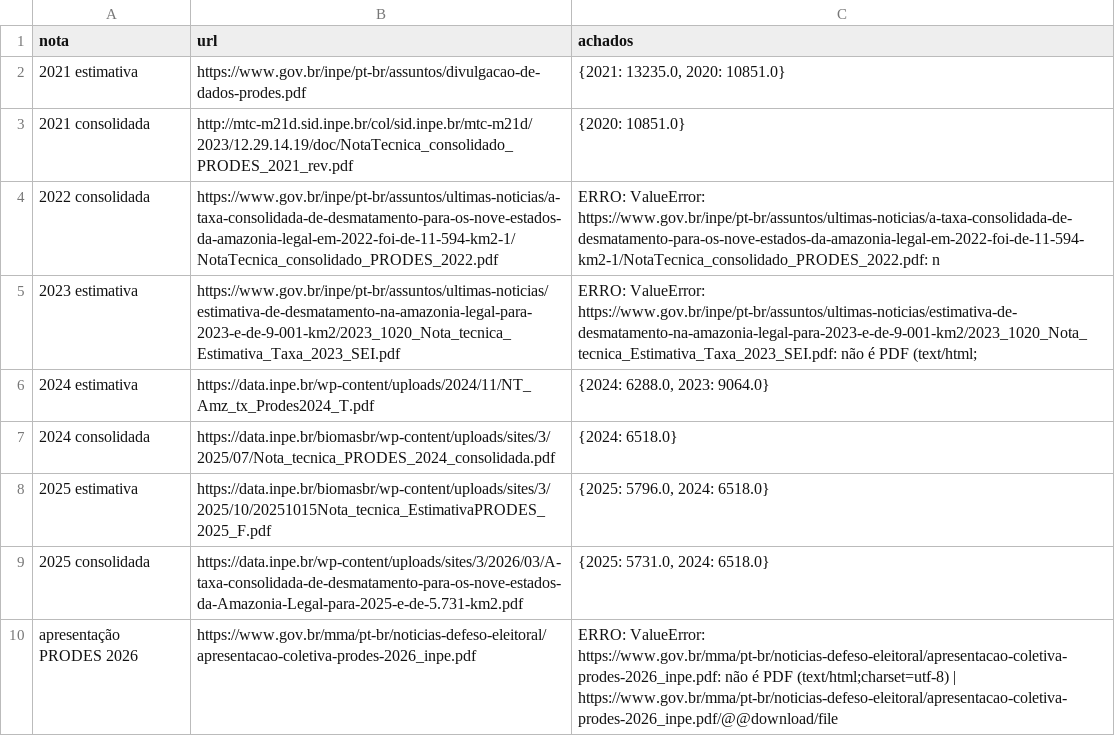
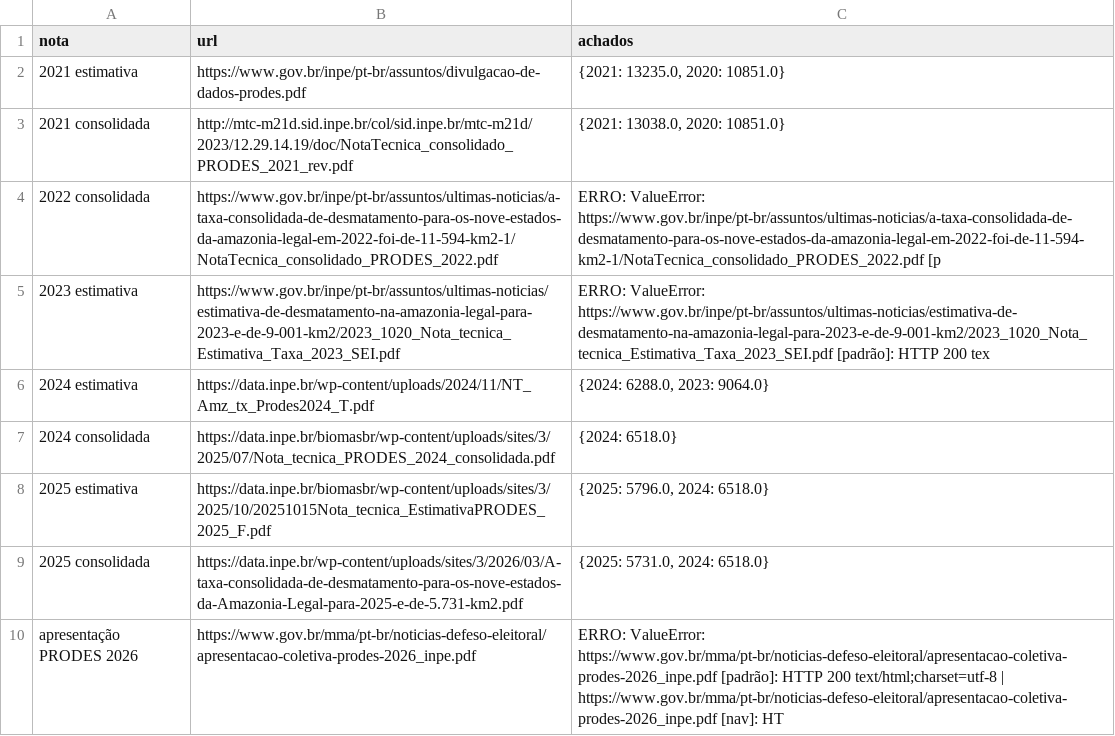
Before and after one commit to dayanaisilva/painel-brasil, a CSV file: data/descoberta/prodes_notas.csv, drawn as a sheet.

```diff
--- a/data/descoberta/prodes_notas.csv
+++ b/data/descoberta/prodes_notas.csv
@@ -2,5 +2,5 @@ nota,url,achados
 2021 estimativa,https://www.gov.br/inpe/pt-br/assuntos/divulgacao-de-dados-prodes.pdf,"{2021: 13235.0, 2020: 10851.0}"
-2021 consolidada,http://mtc-m21d.sid.inpe.br/col/sid.inpe.br/mtc-m21d/2023/12.29.14.19/doc/NotaTecnica_consolidado_PRODES_2021_rev.pdf,{2020: 10851.0}
-2022 consolidada,https://www.gov.br/inpe/pt-br/assuntos/ultimas-noticias/a-taxa-consolidada-de-desmatamento-para-os-nove-estados-da-amazonia-legal-em-2022-foi-de-11-594-km2-1/NotaTecnica_consolidado_PRODES_2022.pdf,ERRO: ValueError: https://www.gov.br/inpe/pt-br/assuntos/ultimas-noticias/a-taxa-consolidada-de-desmatamento-para-os-nove-estados-da-amazonia-legal-em-2022-foi-de-11-594-km2-1/NotaTecnica_consolidado_PRODES_2022.pdf: n
-2023 estimativa,https://www.gov.br/inpe/pt-br/assuntos/ultimas-noticias/estimativa-de-desmatamento-na-amazonia-legal-para-2023-e-de-9-001-km2/2023_1020_Nota_tecnica_Estimativa_Taxa_2023_SEI.pdf,ERRO: ValueError: https://www.gov.br/inpe/pt-br/assuntos/ultimas-noticias/estimativa-de-desmatamento-na-amazonia-legal-para-2023-e-de-9-001-km2/2023_1020_Nota_tecnica_Estimativa_Taxa_2023_SEI.pdf: não é PDF (text/html;
+2021 consolidada,http://mtc-m21d.sid.inpe.br/col/sid.inpe.br/mtc-m21d/2023/12.29.14.19/doc/NotaTecnica_consolidado_PRODES_2021_rev.pdf,"{2021: 13038.0, 2020: 10851.0}"
+2022 consolidada,https://www.gov.br/inpe/pt-br/assuntos/ultimas-noticias/a-taxa-consolidada-de-desmatamento-para-os-nove-estados-da-amazonia-legal-em-2022-foi-de-11-594-km2-1/NotaTecnica_consolidado_PRODES_2022.pdf,ERRO: ValueError: https://www.gov.br/inpe/pt-br/assuntos/ultimas-noticias/a-taxa-consolidada-de-desmatamento-para-os-nove-estados-da-amazonia-legal-em-2022-foi-de-11-594-km2-1/NotaTecnica_consolidado_PRODES_2022.pdf [p
+2023 estimativa,https://www.gov.br/inpe/pt-br/assuntos/ultimas-noticias/estimativa-de-desmatamento-na-amazonia-legal-para-2023-e-de-9-001-km2/2023_1020_Nota_tecnica_Estimativa_Taxa_2023_SEI.pdf,ERRO: ValueError: https://www.gov.br/inpe/pt-br/assuntos/ultimas-noticias/estimativa-de-desmatamento-na-amazonia-legal-para-2023-e-de-9-001-km2/2023_1020_Nota_tecnica_Estimativa_Taxa_2023_SEI.pdf [padrão]: HTTP 200 tex
 2024 estimativa,https://data.inpe.br/wp-content/uploads/2024/11/NT_Amz_tx_Prodes2024_T.pdf,"{2024: 6288.0, 2023: 9064.0}"
@@ -9,2 +9,2 @@ nota,url,achados
 2025 consolidada,https://data.inpe.br/wp-content/uploads/sites/3/2026/03/A-taxa-consolidada-de-desmatamento-para-os-nove-estados-da-Amazonia-Legal-para-2025-e-de-5.731-km2.pdf,"{2025: 5731.0, 2024: 6518.0}"
-apresentação PRODES 2026,https://www.gov.br/mma/pt-br/noticias-defeso-eleitoral/apresentacao-coletiva-prodes-2026_inpe.pdf,ERRO: ValueError: https://www.gov.br/mma/pt-br/noticias-defeso-eleitoral/apresentacao-coletiva-prodes-2026_inpe.pdf: não é PDF (text/html;charset=utf-8) | https://www.gov.br/mma/pt-br/noticias-defeso-eleitoral/apresentacao-coletiva-prodes-2026_inpe.pdf/@@download/file
+apresentação PRODES 2026,https://www.gov.br/mma/pt-br/noticias-defeso-eleitoral/apresentacao-coletiva-prodes-2026_inpe.pdf,ERRO: ValueError: https://www.gov.br/mma/pt-br/noticias-defeso-eleitoral/apresentacao-coletiva-prodes-2026_inpe.pdf [padrão]: HTTP 200 text/html;charset=utf-8 | https://www.gov.br/mma/pt-br/noticias-defeso-eleitoral/apresentacao-coletiva-prodes-2026_inpe.pdf [nav]: HT
```
Also changed, not shown: data/status_fontes.csv, 16 other files.
